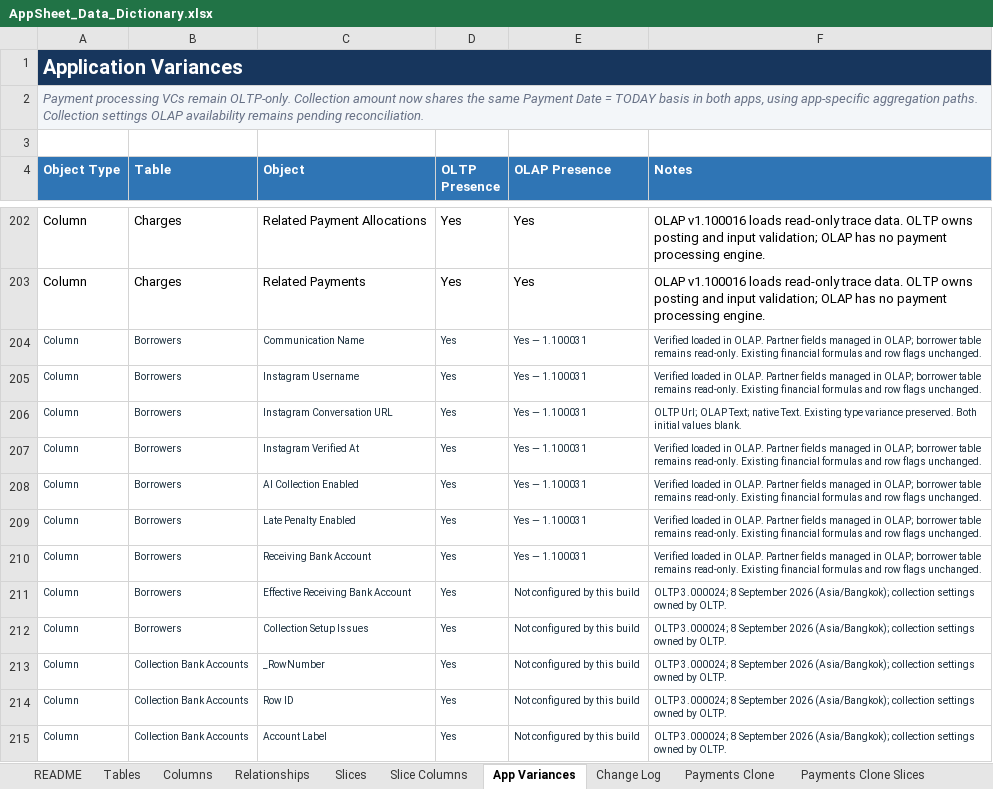
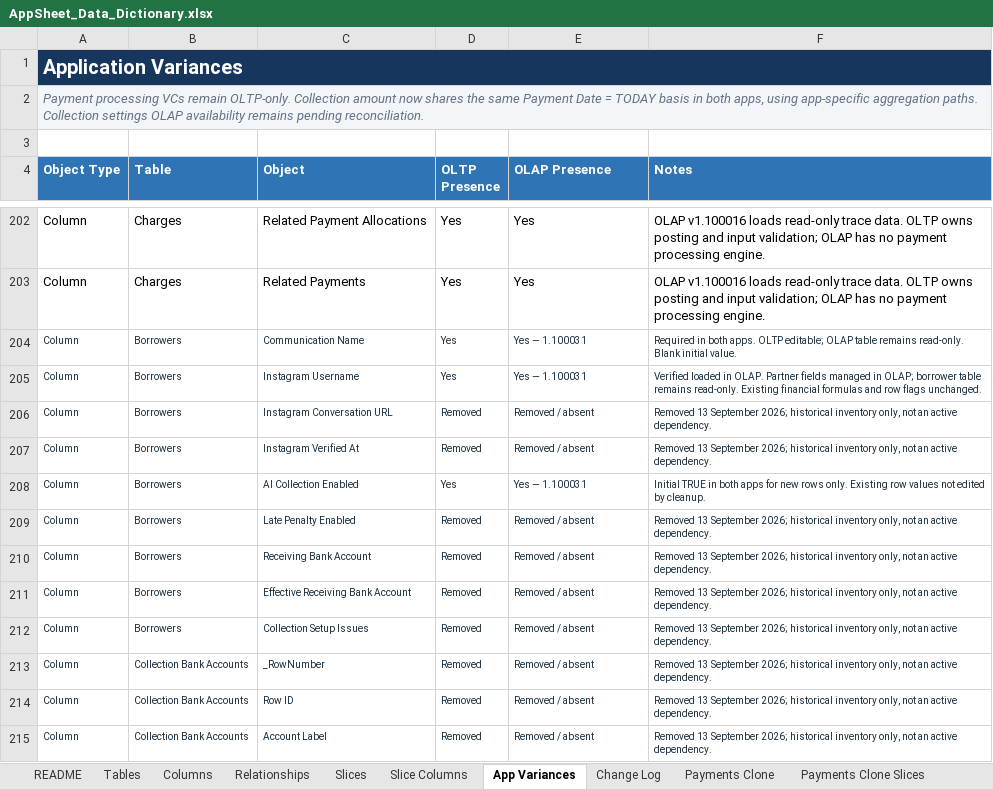
Before and after one commit to welct0407/MW-Credit-App, an Excel workbook: Documents/AppSheet_Data_Dictionary.xlsx, sheet App Variances, drawn as a sheet; only a part is shown, gaps mark what is left out; values as stored, in another font and other column widths than the file's, no borders; conditional formats and table styles not drawn; the diff covers the shown part only; the diff names each change by its address in the sheet, - before the commit and + after, or states it on an @@ line.

Commit message:
Complete shared borrower cleanup and address reconciliation

```diff
--- a/Documents/AppSheet_Data_Dictionary.xlsx (sheet App Variances)
+++ b/Documents/AppSheet_Data_Dictionary.xlsx (sheet App Variances)
-F204 (Notes): Verified loaded in OLAP. Partner fields managed in OLAP; borrower table remains read-only. Existing financial formulas and row flags unchanged.
+F204 (Notes): Required in both apps. OLTP editable; OLAP table remains read-only. Blank initial value.
-D206:D207 (OLTP Presence): Yes
+D206:D207 (OLTP Presence): Removed
-E206:E207 (OLAP Presence): Yes — 1.100031
+E206:E207 (OLAP Presence): Removed / absent
-F206 (Notes): OLTP Url; OLAP Text; native Text. Existing type variance preserved. Both initial values blank.
+F206 (Notes): Removed 13 September 2026; historical inventory only, not an active dependency.
-F207 (Notes): Verified loaded in OLAP. Partner fields managed in OLAP; borrower table remains read-only. Existing financial formulas and row flags unchanged.
+F207 (Notes): Removed 13 September 2026; historical inventory only, not an active dependency.
-F208 (Notes): Verified loaded in OLAP. Partner fields managed in OLAP; borrower table remains read-only. Existing financial formulas and row flags unchanged.
+F208 (Notes): Initial TRUE in both apps for new rows only. Existing row values not edited by cleanup.
-D209:D215 (OLTP Presence): Yes
+D209:D215 (OLTP Presence): Removed
-E209:E210 (OLAP Presence): Yes — 1.100031
+E209:E210 (OLAP Presence): Removed / absent
-F209:F210 (Notes): Verified loaded in OLAP. Partner fields managed in OLAP; borrower table remains read-only. Existing financial formulas and row flags unchanged.
+F209:F210 (Notes): Removed 13 September 2026; historical inventory only, not an active dependency.
-E211:E215 (OLAP Presence): Not configured by this build
+E211:E215 (OLAP Presence): Removed / absent
-F211:F215 (Notes): OLTP 3.000024; 8 September 2026 (Asia/Bangkok); collection settings owned by OLTP.
+F211:F215 (Notes): Removed 13 September 2026; historical inventory only, not an active dependency.
```
Also changed, not shown: 1 added row and 37 edited cells elsewhere in this sheet, sheet Slice Columns, sheet Columns, sheet Slices, sheet Tables, sheet Relationships, sheet README, 6 other files.
